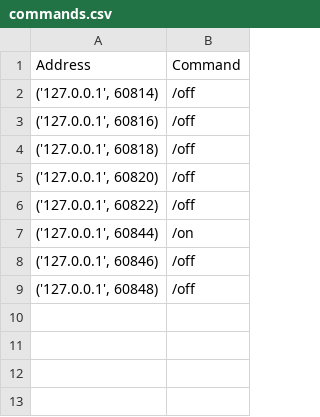
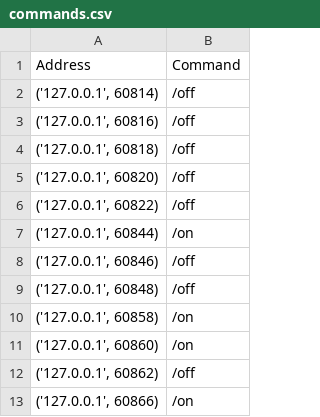
Before and after one commit to B-E-R-K-Y-T/Smart-House, a CSV file: commands.csv, drawn as a sheet.

```diff
--- a/commands.csv
+++ b/commands.csv
@@ -9 +9,5 @@ Address,Command
 "('127.0.0.1', 60848)",/off
+"('127.0.0.1', 60858)",/on
+"('127.0.0.1', 60860)",/on
+"('127.0.0.1', 60862)",/off
+"('127.0.0.1', 60866)",/on
```
Also changed, not shown: 4 other files.
